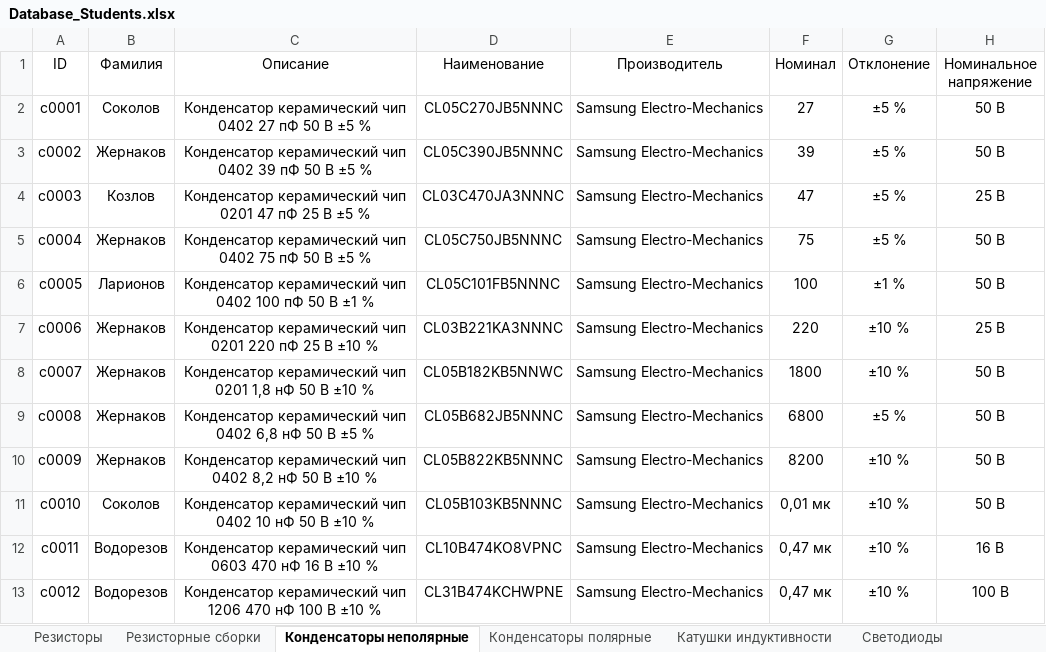
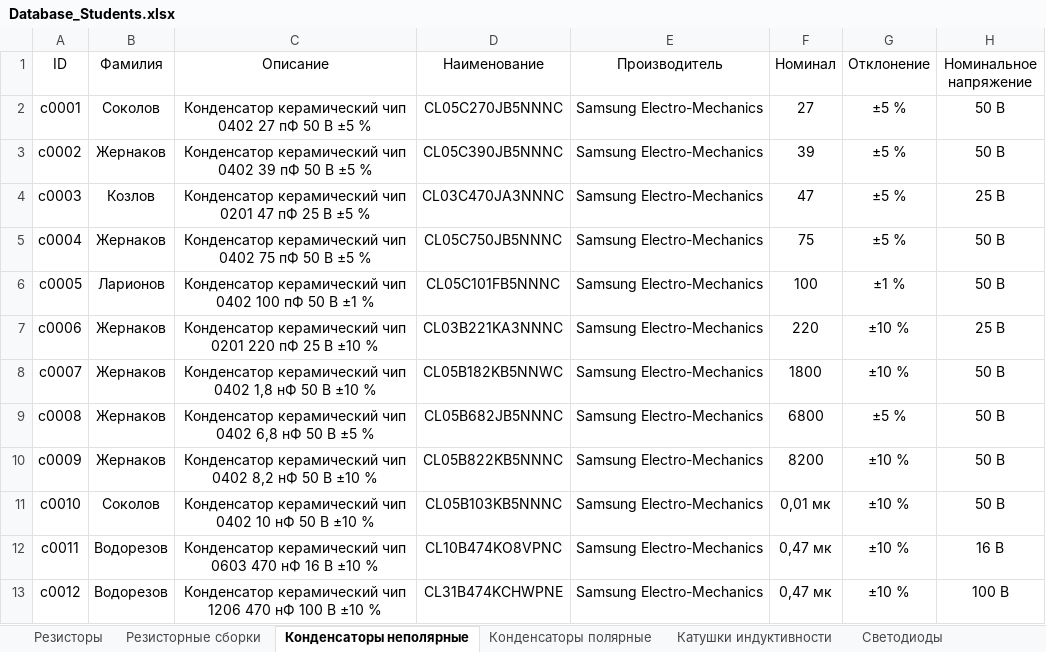
Before and after one commit to TonyCooT/Altium_BEng, an Excel workbook: library/Database_Students.xlsx, sheet Конденсаторы неполярные, drawn as a sheet; only a part is shown; values as stored, in another font and other column widths than the file's, no borders; the diff names each change by its address in the sheet, - before the commit and + after, or states it on an @@ line.

```diff
--- a/library/Database_Students.xlsx (sheet Конденсаторы неполярные)
+++ b/library/Database_Students.xlsx (sheet Конденсаторы неполярные)
-C8 (Описание): …керамический чип 0201 1,8 нФ…
+C8 (Описание): …керамический чип 0402 1,8 нФ…
```
Also changed, not shown: sheet Микроконтроллеры, sheet Буферные микросхемы, 10 other files.
